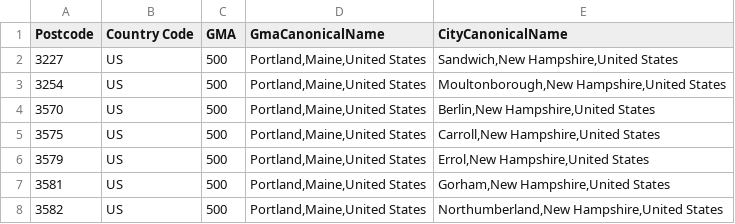
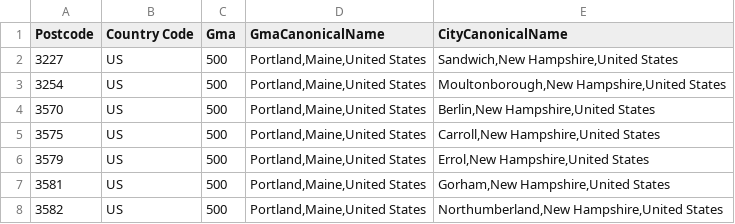
Before and after one commit to Masami12/GMA-Files, a CSV file: US GMAs.csv, drawn as a sheet; only a part is shown.

Commit message:
Update US GMAs.csv

```diff
--- a/US GMAs.csv
+++ b/US GMAs.csv
@@ -1,2 +1,2 @@
-Postcode,Country Code,GMA,GmaCanonicalName,CityCanonicalName
+Postcode,Country Code,Gma,GmaCanonicalName,CityCanonicalName
 3227,US,500,"Portland,Maine,United States","Sandwich,New Hampshire,United States"
```
